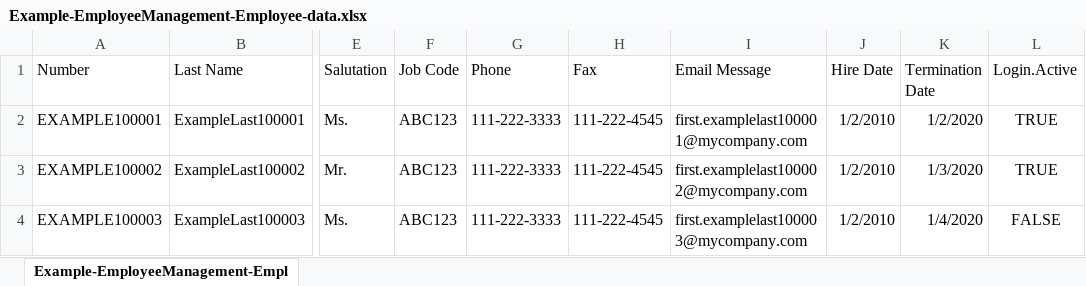
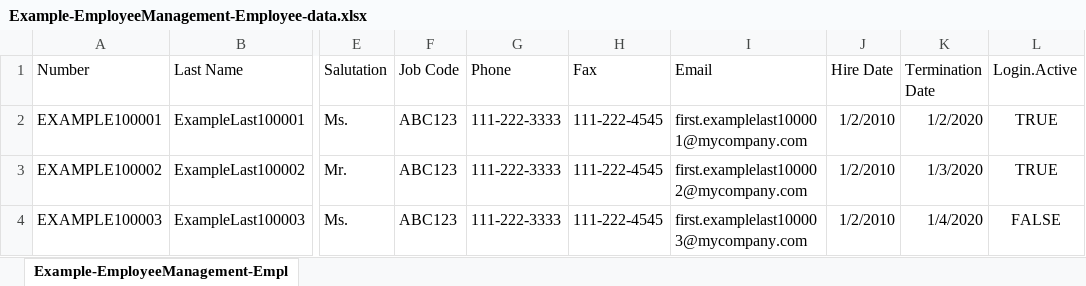
Before and after one commit to SAI360/Compliance360-Import, an Excel workbook: Employee/Example-EmployeeManagement-Employee-data.xlsx, sheet Example-EmployeeManagement-Empl, drawn as a sheet; only a part is shown, gaps mark what is left out; values as stored, in another font and other column widths than the file's, no borders; the diff names each change by its address in the sheet, - before the commit and + after, or states it on an @@ line.

Commit message:
Fixed Email field name in examples

```diff
--- a/Employee/Example-EmployeeManagement-Employee-data.xlsx (sheet Example-EmployeeManagement-Empl)
+++ b/Employee/Example-EmployeeManagement-Employee-data.xlsx (sheet Example-EmployeeManagement-Empl)
-I1: Email Message
+I1: Email
```
Also changed, not shown: 1 other file.
